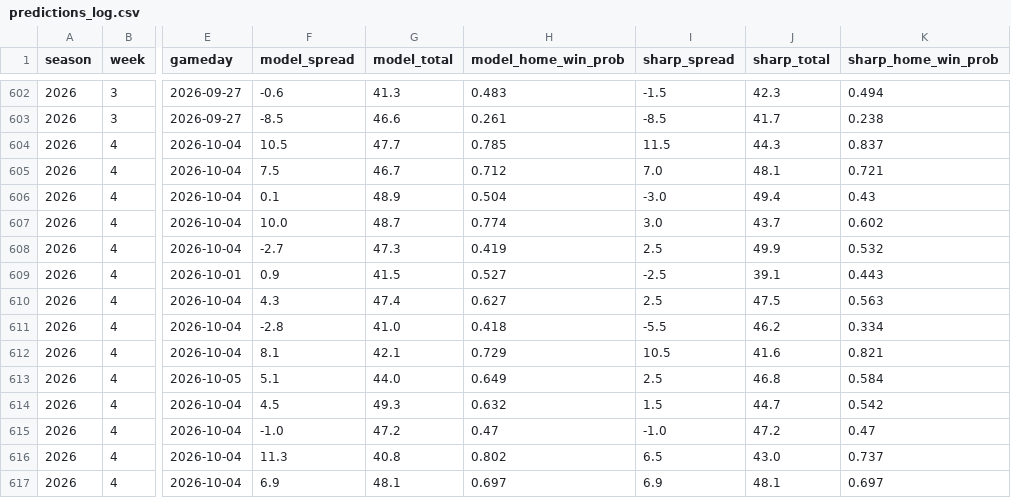
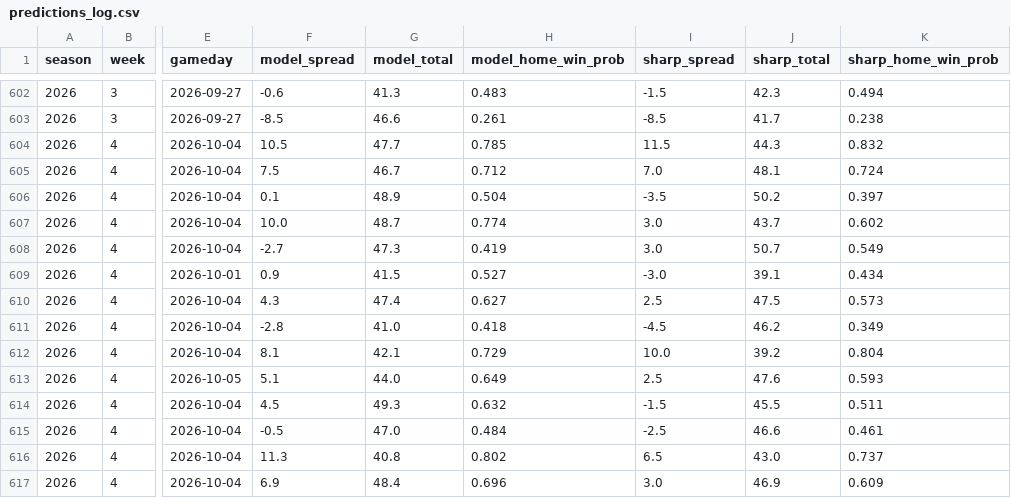
Before and after one commit to ant56-arch/ant56-arch.github.io, a CSV file: data/tracking/predictions_log.csv, drawn as a sheet; only a part is shown, gaps mark what is left out; the diff covers the shown part only; the diff names each change by its address in the sheet, - before the commit and + after, or states it on an @@ line.

```diff
--- a/data/tracking/predictions_log.csv
+++ b/data/tracking/predictions_log.csv
-K604 (sharp_home_win_prob): 0.837
+K604 (sharp_home_win_prob): 0.832
-K605 (sharp_home_win_prob): 0.721
+K605 (sharp_home_win_prob): 0.724
-I606 (sharp_spread): -3.0
+I606 (sharp_spread): -3.5
-J606 (sharp_total): 49.4
+J606 (sharp_total): 50.2
-K606 (sharp_home_win_prob): 0.43
+K606 (sharp_home_win_prob): 0.397
-I608 (sharp_spread): 2.5
+I608 (sharp_spread): 3.0
-J608 (sharp_total): 49.9
+J608 (sharp_total): 50.7
-K608 (sharp_home_win_prob): 0.532
+K608 (sharp_home_win_prob): 0.549
-I609 (sharp_spread): -2.5
+I609 (sharp_spread): -3.0
-K609 (sharp_home_win_prob): 0.443
+K609 (sharp_home_win_prob): 0.434
-K610 (sharp_home_win_prob): 0.563
+K610 (sharp_home_win_prob): 0.573
-I611 (sharp_spread): -5.5
+I611 (sharp_spread): -4.5
-K611 (sharp_home_win_prob): 0.334
+K611 (sharp_home_win_prob): 0.349
-I612 (sharp_spread): 10.5
+I612 (sharp_spread): 10.0
-J612 (sharp_total): 41.6
+J612 (sharp_total): 39.2
-K612 (sharp_home_win_prob): 0.821
+K612 (sharp_home_win_prob): 0.804
-J613 (sharp_total): 46.8
+J613 (sharp_total): 47.6
-K613 (sharp_home_win_prob): 0.584
+K613 (sharp_home_win_prob): 0.593
-I614 (sharp_spread): 1.5
+I614 (sharp_spread): -1.5
-J614 (sharp_total): 44.7
+J614 (sharp_total): 45.5
-K614 (sharp_home_win_prob): 0.542
+K614 (sharp_home_win_prob): 0.511
-F615 (model_spread): -1.0
+F615 (model_spread): -0.5
-G615 (model_total): 47.2
+G615 (model_total): 47.0
-H615 (model_home_win_prob): 0.47
+H615 (model_home_win_prob): 0.484
-I615 (sharp_spread): -1.0
+I615 (sharp_spread): -2.5
-J615 (sharp_total): 47.2
+J615 (sharp_total): 46.6
-K615 (sharp_home_win_prob): 0.47
+K615 (sharp_home_win_prob): 0.461
-G617 (model_total): 48.1
+G617 (model_total): 48.4
-H617 (model_home_win_prob): 0.697
+H617 (model_home_win_prob): 0.696
-I617 (sharp_spread): 6.9
+I617 (sharp_spread): 3.0
-J617 (sharp_total): 48.1
+J617 (sharp_total): 46.9
-K617 (sharp_home_win_prob): 0.697
+K617 (sharp_home_win_prob): 0.609
```
Also changed, not shown: 156 edited cells elsewhere in this file, data/tracking/cfb_predictions_log.csv, 2 other files.
